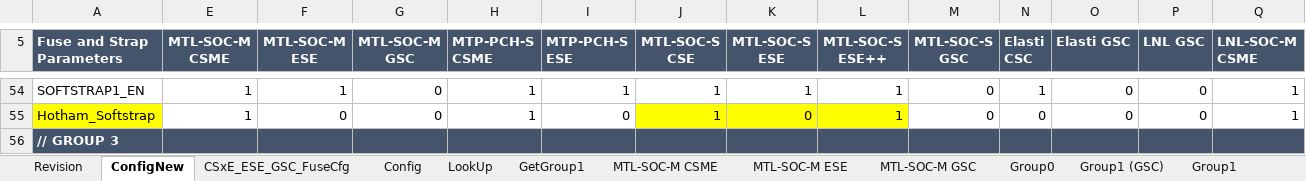
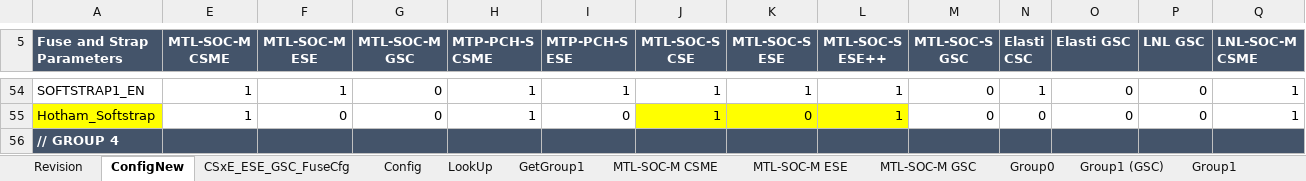
Before and after one commit to jasonx-tsao/exp_vtb, an Excel workbook: ArchSpecs/Working/Fuse and Straps Configuration.xlsm, sheet ConfigNew, drawn as a sheet; only a part is shown, gaps mark what is left out; the shorter side is filled out with more unchanged rows; values as stored, in another font and other column widths than the file's, no borders; conditional formats not drawn; rows hold the shown columns only; the diff covers the shown part only; the diff names each change by its address in the sheet, - before the commit and + after, or states it on an @@ line.

```diff
--- a/ArchSpecs/Working/Fuse and Straps Configuration.xlsm (sheet ConfigNew)
+++ b/ArchSpecs/Working/Fuse and Straps Configuration.xlsm (sheet ConfigNew)
+row 56: // GROUP 4
```
Also changed, not shown: 1 added row elsewhere in this sheet, sheet CSxE_ESE_GSC_FuseCfg, sheet Revision, charts or pictures.
